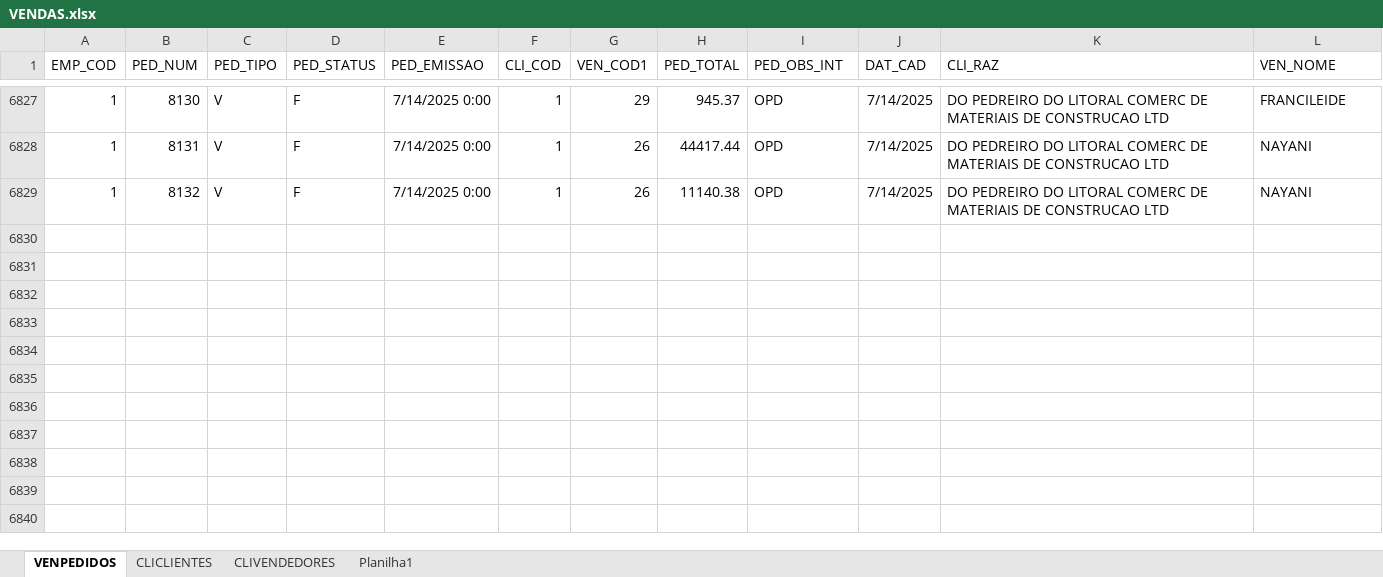
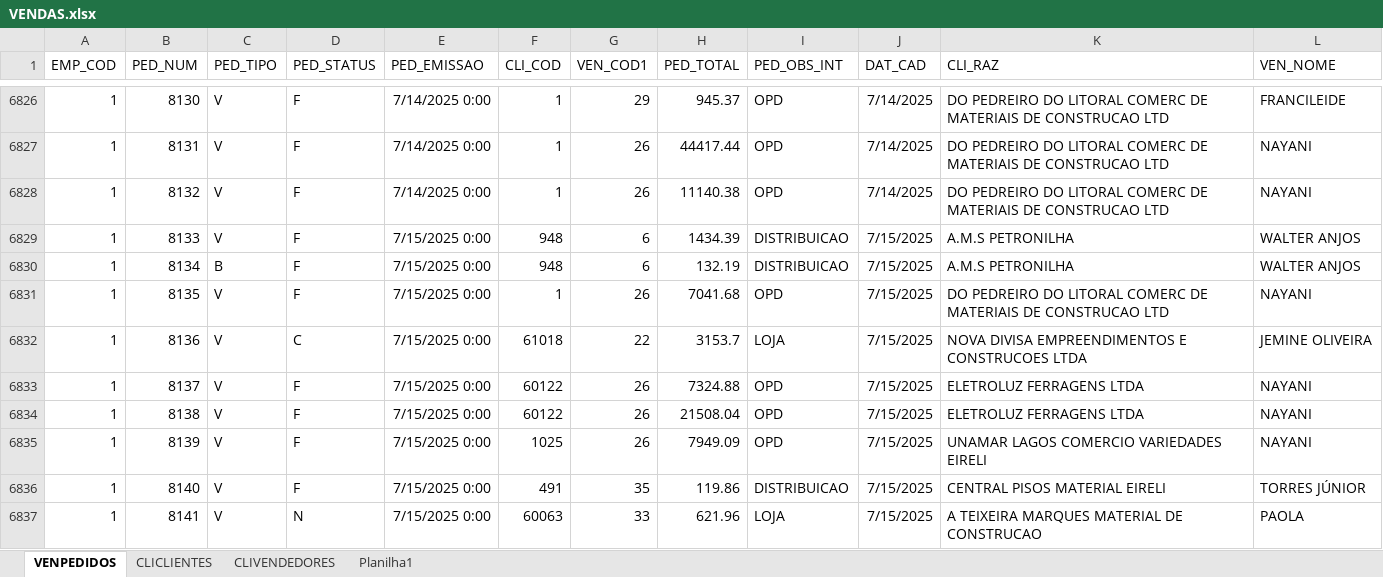
Before and after one commit to jgu1lherme/crmalternativa_metas, an Excel workbook: resources/VENDAS.xlsx, sheet VENPEDIDOS, drawn as a sheet; only a part is shown, gaps mark what is left out; values as stored, in another font and other column widths than the file's, no borders; table styles not drawn; the diff covers the shown part only; the diff names each change by its address in the sheet, - before the commit and + after, or states it on an @@ line.

Commit message:
Add files via upload

```diff
--- a/resources/VENDAS.xlsx (sheet VENPEDIDOS)
+++ b/resources/VENDAS.xlsx (sheet VENPEDIDOS)
+row 6829: 1 | 8133 | V | F | 7/15/2025 0:00 | 948 | 6 | 1434.39 | DISTRIBUICAO | 7/15/2025 | A.M.S PETRONILHA | WALTER ANJOS
+row 6830: 1 | 8134 | B | F | 7/15/2025 0:00 | 948 | 6 | 132.19 | DISTRIBUICAO | 7/15/2025 | A.M.S PETRONILHA | WALTER ANJOS
+row 6831: 1 | 8135 | V | F | 7/15/2025 0:00 | 1 | 26 | 7041.68 | OPD | 7/15/2025 | DO PEDREIRO DO LITORAL COMERC DE MATERIAIS DE CONSTRUCAO LTD | NAYANI
+row 6832: 1 | 8136 | V | C | 7/15/2025 0:00 | 61018 | 22 | 3153.7 | LOJA | 7/15/2025 | NOVA DIVISA EMPREENDIMENTOS E CONSTRUCOES LTDA | JEMINE OLIVEIRA
+row 6833: 1 | 8137 | V | F | 7/15/2025 0:00 | 60122 | 26 | 7324.88 | OPD | 7/15/2025 | ELETROLUZ FERRAGENS LTDA | NAYANI
+row 6834: 1 | 8138 | V | F | 7/15/2025 0:00 | 60122 | 26 | 21508.04 | OPD | 7/15/2025 | ELETROLUZ FERRAGENS LTDA | NAYANI
+row 6835: 1 | 8139 | V | F | 7/15/2025 0:00 | 1025 | 26 | 7949.09 | OPD | 7/15/2025 | UNAMAR LAGOS COMERCIO VARIEDADES EIRELI | NAYANI
+row 6836: 1 | 8140 | V | F | 7/15/2025 0:00 | 491 | 35 | 119.86 | DISTRIBUICAO | 7/15/2025 | CENTRAL PISOS MATERIAL EIRELI | TORRES JÚNIOR
+row 6837: 1 | 8141 | V | N | 7/15/2025 0:00 | 60063 | 33 | 621.96 | LOJA | 7/15/2025 | A TEIXEIRA MARQUES MATERIAL DE CONSTRUCAO | PAOLA
```
Also changed, not shown: 8 added rows, 1 removed row and 7 edited cells elsewhere in this sheet, sheet CLICLIENTES.
